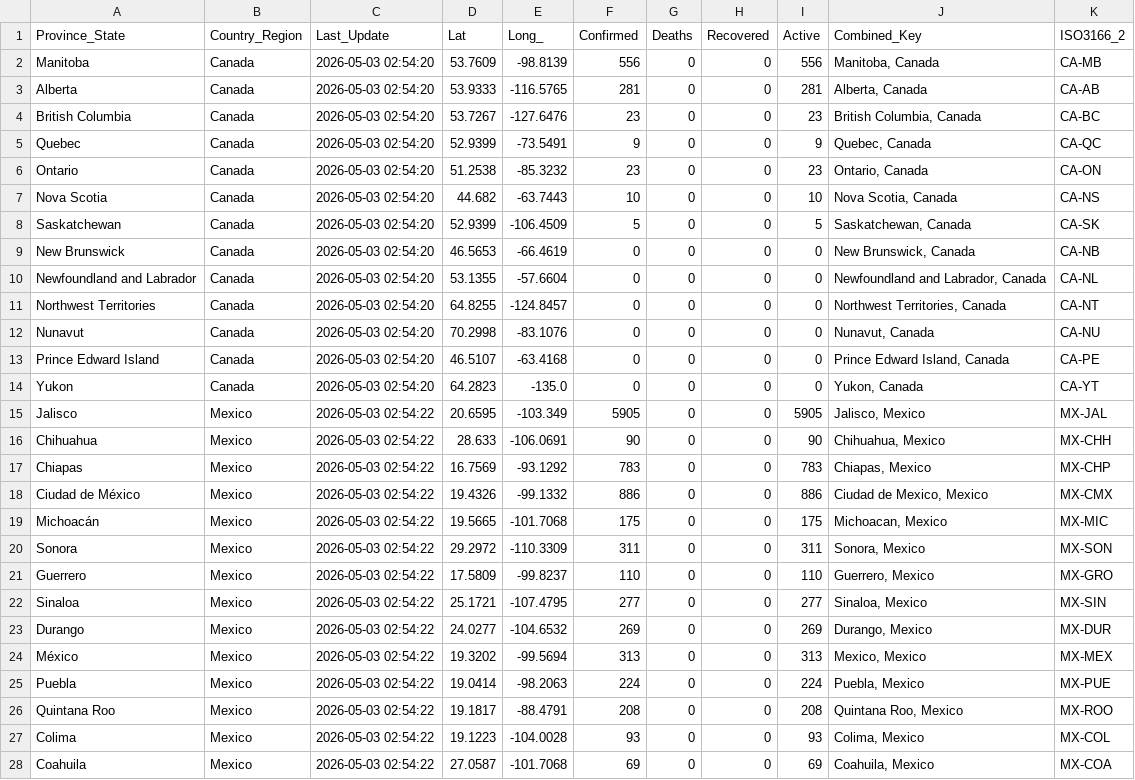
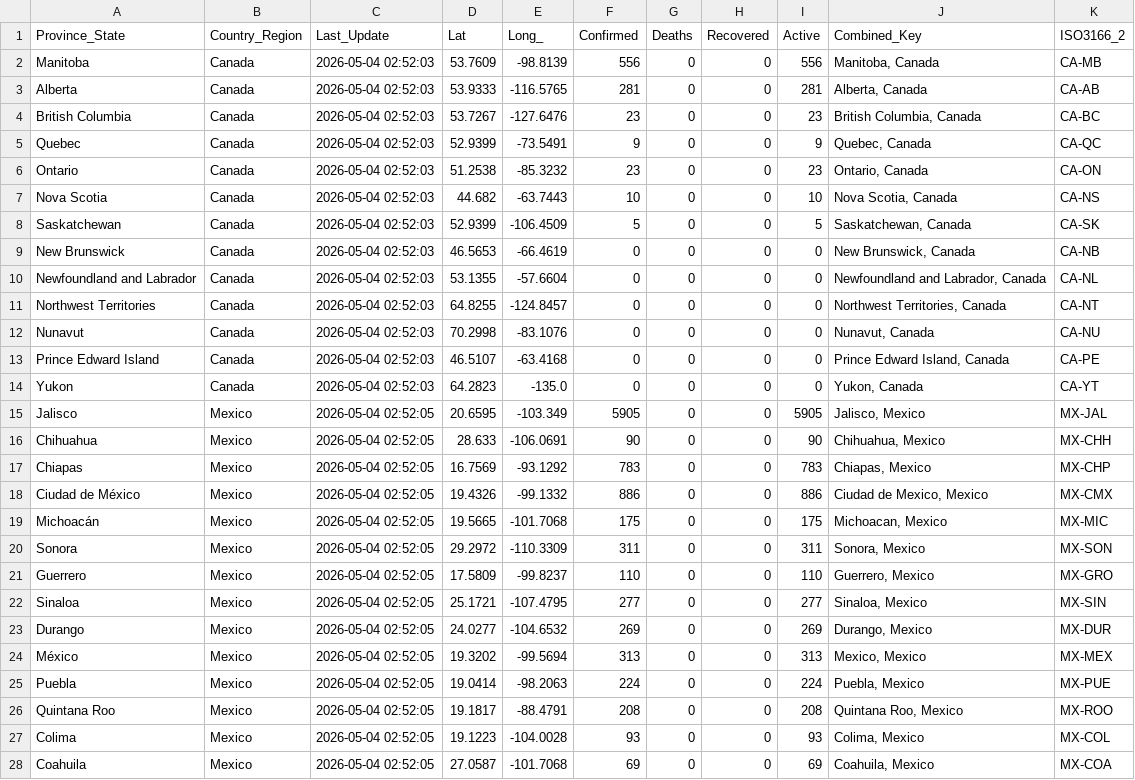
Before and after one commit to sethmund/measles-map, a CSV file: measles_na_update.csv, drawn as a sheet; only a part is shown; the diff covers the shown part only.

```diff
--- a/measles_na_update.csv
+++ b/measles_na_update.csv
@@ -1,28 +1,28 @@
 Province_State,Country_Region,Last_Update,Lat,Long_,Confirmed,Deaths,Recovered,Active,Combined_Key,ISO3166_2
-Manitoba,Canada,2026-05-03 02:54:20,53.7609,-98.8139,556,0,0,556,"Manitoba, Canada",CA-MB
-Alberta,Canada,2026-05-03 02:54:20,53.9333,-116.5765,281,0,0,281,"Alberta, Canada",CA-AB
-British Columbia,Canada,2026-05-03 02:54:20,53.7267,-127.6476,23,0,0,23,"British Columbia, Canada",CA-BC
-Quebec,Canada,2026-05-03 02:54:20,52.9399,-73.5491,9,0,0,9,"Quebec, Canada",CA-QC
-Ontario,Canada,2026-05-03 02:54:20,51.2538,-85.3232,23,0,0,23,"Ontario, Canada",CA-ON
-Nova Scotia,Canada,2026-05-03 02:54:20,44.682,-63.7443,10,0,0,10,"Nova Scotia, Canada",CA-NS
-Saskatchewan,Canada,2026-05-03 02:54:20,52.9399,-106.4509,5,0,0,5,"Saskatchewan, Canada",CA-SK
-New Brunswick,Canada,2026-05-03 02:54:20,46.5653,-66.4619,0,0,0,0,"New Brunswick, Canada",CA-NB
-Newfoundland and Labrador,Canada,2026-05-03 02:54:20,53.1355,-57.6604,0,0,0,0,"Newfoundland and Labrador, Canada",CA-NL
-Northwest Territories,Canada,2026-05-03 02:54:20,64.8255,-124.8457,0,0,0,0,"Northwest Territories, Canada",CA-NT
-Nunavut,Canada,2026-05-03 02:54:20,70.2998,-83.1076,0,0,0,0,"Nunavut, Canada",CA-NU
-Prince Edward Island,Canada,2026-05-03 02:54:20,46.5107,-63.4168,0,0,0,0,"Prince Edward Island, Canada",CA-PE
-Yukon,Canada,2026-05-03 02:54:20,64.2823,-135.0,0,0,0,0,"Yukon, Canada",CA-YT
-Jalisco,Mexico,2026-05-03 02:54:22,20.6595,-103.349,5905,0,0,5905,"Jalisco, Mexico",MX-JAL
-Chihuahua,Mexico,2026-05-03 02:54:22,28.633,-106.0691,90,0,0,90,"Chihuahua, Mexico",MX-CHH
-Chiapas,Mexico,2026-05-03 02:54:22,16.7569,-93.1292,783,0,0,783,"Chiapas, Mexico",MX-CHP
-Ciudad de México,Mexico,2026-05-03 02:54:22,19.4326,-99.1332,886,0,0,886,"Ciudad de Mexico, Mexico",MX-CMX
-Michoacán,Mexico,2026-05-03 02:54:22,19.5665,-101.7068,175,0,0,175,"Michoacan, Mexico",MX-MIC
-Sonora,Mexico,2026-05-03 02:54:22,29.2972,-110.3309,311,0,0,311,"Sonora, Mexico",MX-SON
-Guerrero,Mexico,2026-05-03 02:54:22,17.5809,-99.8237,110,0,0,110,"Guerrero, Mexico",MX-GRO
-Sinaloa,Mexico,2026-05-03 02:54:22,25.1721,-107.4795,277,0,0,277,"Sinaloa, Mexico",MX-SIN
-Durango,Mexico,2026-05-03 02:54:22,24.0277,-104.6532,269,0,0,269,"Durango, Mexico",MX-DUR
-México,Mexico,2026-05-03 02:54:22,19.3202,-99.5694,313,0,0,313,"Mexico, Mexico",MX-MEX
-Puebla,Mexico,2026-05-03 02:54:22,19.0414,-98.2063,224,0,0,224,"Puebla, Mexico",MX-PUE
-Quintana Roo,Mexico,2026-05-03 02:54:22,19.1817,-88.4791,208,0,0,208,"Quintana Roo, Mexico",MX-ROO
-Colima,Mexico,2026-05-03 02:54:22,19.1223,-104.0028,93,0,0,93,"Colima, Mexico",MX-COL
-Coahuila,Mexico,2026-05-03 02:54:22,27.0587,-101.7068,69,0,0,69,"Coahuila, Mexico",MX-COA
+Manitoba,Canada,2026-05-04 02:52:03,53.7609,-98.8139,556,0,0,556,"Manitoba, Canada",CA-MB
+Alberta,Canada,2026-05-04 02:52:03,53.9333,-116.5765,281,0,0,281,"Alberta, Canada",CA-AB
+British Columbia,Canada,2026-05-04 02:52:03,53.7267,-127.6476,23,0,0,23,"British Columbia, Canada",CA-BC
+Quebec,Canada,2026-05-04 02:52:03,52.9399,-73.5491,9,0,0,9,"Quebec, Canada",CA-QC
+Ontario,Canada,2026-05-04 02:52:03,51.2538,-85.3232,23,0,0,23,"Ontario, Canada",CA-ON
+Nova Scotia,Canada,2026-05-04 02:52:03,44.682,-63.7443,10,0,0,10,"Nova Scotia, Canada",CA-NS
+Saskatchewan,Canada,2026-05-04 02:52:03,52.9399,-106.4509,5,0,0,5,"Saskatchewan, Canada",CA-SK
+New Brunswick,Canada,2026-05-04 02:52:03,46.5653,-66.4619,0,0,0,0,"New Brunswick, Canada",CA-NB
+Newfoundland and Labrador,Canada,2026-05-04 02:52:03,53.1355,-57.6604,0,0,0,0,"Newfoundland and Labrador, Canada",CA-NL
+Northwest Territories,Canada,2026-05-04 02:52:03,64.8255,-124.8457,0,0,0,0,"Northwest Territories, Canada",CA-NT
+Nunavut,Canada,2026-05-04 02:52:03,70.2998,-83.1076,0,0,0,0,"Nunavut, Canada",CA-NU
+Prince Edward Island,Canada,2026-05-04 02:52:03,46.5107,-63.4168,0,0,0,0,"Prince Edward Island, Canada",CA-PE
+Yukon,Canada,2026-05-04 02:52:03,64.2823,-135.0,0,0,0,0,"Yukon, Canada",CA-YT
+Jalisco,Mexico,2026-05-04 02:52:05,20.6595,-103.349,5905,0,0,5905,"Jalisco, Mexico",MX-JAL
+Chihuahua,Mexico,2026-05-04 02:52:05,28.633,-106.0691,90,0,0,90,"Chihuahua, Mexico",MX-CHH
+Chiapas,Mexico,2026-05-04 02:52:05,16.7569,-93.1292,783,0,0,783,"Chiapas, Mexico",MX-CHP
+Ciudad de México,Mexico,2026-05-04 02:52:05,19.4326,-99.1332,886,0,0,886,"Ciudad de Mexico, Mexico",MX-CMX
+Michoacán,Mexico,2026-05-04 02:52:05,19.5665,-101.7068,175,0,0,175,"Michoacan, Mexico",MX-MIC
+Sonora,Mexico,2026-05-04 02:52:05,29.2972,-110.3309,311,0,0,311,"Sonora, Mexico",MX-SON
+Guerrero,Mexico,2026-05-04 02:52:05,17.5809,-99.8237,110,0,0,110,"Guerrero, Mexico",MX-GRO
+Sinaloa,Mexico,2026-05-04 02:52:05,25.1721,-107.4795,277,0,0,277,"Sinaloa, Mexico",MX-SIN
+Durango,Mexico,2026-05-04 02:52:05,24.0277,-104.6532,269,0,0,269,"Durango, Mexico",MX-DUR
+México,Mexico,2026-05-04 02:52:05,19.3202,-99.5694,313,0,0,313,"Mexico, Mexico",MX-MEX
+Puebla,Mexico,2026-05-04 02:52:05,19.0414,-98.2063,224,0,0,224,"Puebla, Mexico",MX-PUE
+Quintana Roo,Mexico,2026-05-04 02:52:05,19.1817,-88.4791,208,0,0,208,"Quintana Roo, Mexico",MX-ROO
+Colima,Mexico,2026-05-04 02:52:05,19.1223,-104.0028,93,0,0,93,"Colima, Mexico",MX-COL
+Coahuila,Mexico,2026-05-04 02:52:05,27.0587,-101.7068,69,0,0,69,"Coahuila, Mexico",MX-COA
```
Also changed, not shown: 156 edited cells elsewhere in this file, jhu_us_summary.csv.
